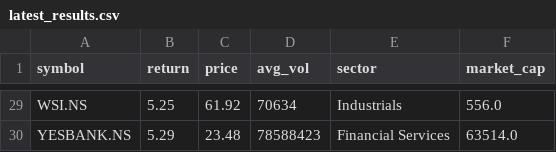
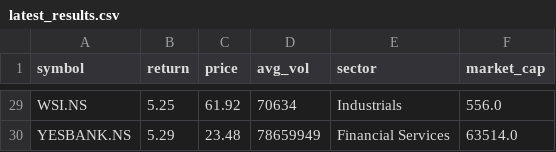
Before and after one commit to krishnamoorthyr3108-lab/Stock_alerts_Krishnamoorthy, a CSV file: latest_results.csv, drawn as a sheet; only a part is shown, gaps mark what is left out; the diff covers the shown part only; the diff names each change by its address in the sheet, - before the commit and + after, or states it on an @@ line.

```diff
--- a/latest_results.csv
+++ b/latest_results.csv
-D30 (avg_vol): 78588423
+D30 (avg_vol): 78659949
```
Also changed, not shown: 23 edited cells elsewhere in this file.
